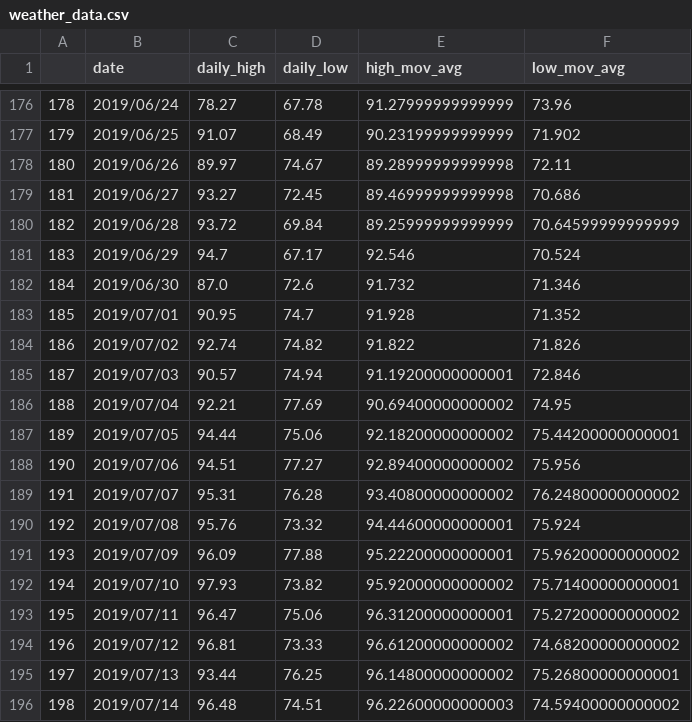
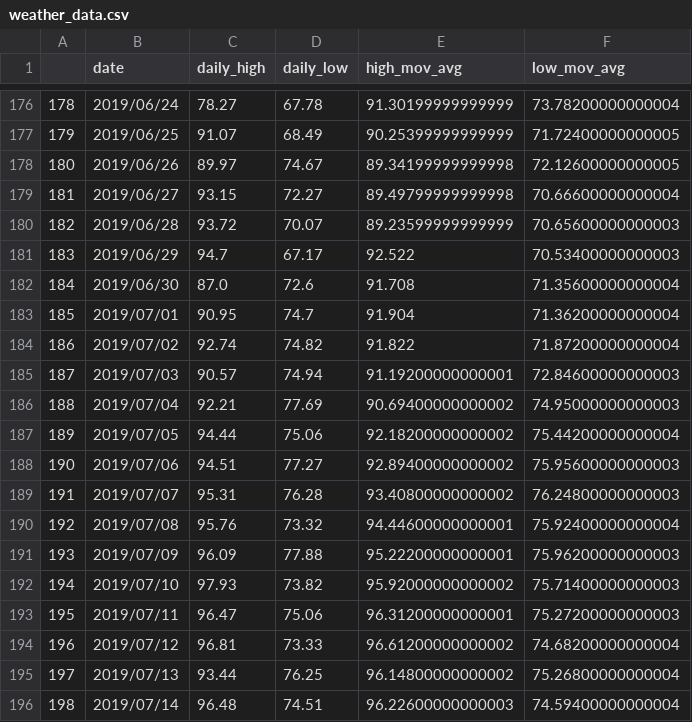
Before and after one commit to ethanfuerst/mpg-dashboard, a CSV file: weather_data.csv, drawn as a sheet; only a part is shown, gaps mark what is left out; the diff covers the shown part only.

```diff
--- a/weather_data.csv
+++ b/weather_data.csv
@@ -176,21 +176,21 @@
-178,2019/06/24,78.27,67.78,91.27999999999999,73.96
-179,2019/06/25,91.07,68.49,90.23199999999999,71.902
-180,2019/06/26,89.97,74.67,89.28999999999998,72.11
-181,2019/06/27,93.27,72.45,89.46999999999998,70.686
-182,2019/06/28,93.72,69.84,89.25999999999999,70.64599999999999
-183,2019/06/29,94.7,67.17,92.546,70.524
-184,2019/06/30,87.0,72.6,91.732,71.346
-185,2019/07/01,90.95,74.7,91.928,71.352
-186,2019/07/02,92.74,74.82,91.822,71.826
-187,2019/07/03,90.57,74.94,91.19200000000001,72.846
-188,2019/07/04,92.21,77.69,90.69400000000002,74.95
-189,2019/07/05,94.44,75.06,92.18200000000002,75.44200000000001
-190,2019/07/06,94.51,77.27,92.89400000000002,75.956
-191,2019/07/07,95.31,76.28,93.40800000000002,76.24800000000002
-192,2019/07/08,95.76,73.32,94.44600000000001,75.924
-193,2019/07/09,96.09,77.88,95.22200000000001,75.96200000000002
-194,2019/07/10,97.93,73.82,95.92000000000002,75.71400000000001
-195,2019/07/11,96.47,75.06,96.31200000000001,75.27200000000002
-196,2019/07/12,96.81,73.33,96.61200000000002,74.68200000000002
-197,2019/07/13,93.44,76.25,96.14800000000002,75.26800000000001
-198,2019/07/14,96.48,74.51,96.22600000000003,74.59400000000002
+178,2019/06/24,78.27,67.78,91.30199999999999,73.78200000000004
+179,2019/06/25,91.07,68.49,90.25399999999999,71.72400000000005
+180,2019/06/26,89.97,74.67,89.34199999999998,72.12600000000005
+181,2019/06/27,93.15,72.27,89.49799999999998,70.66600000000004
+182,2019/06/28,93.72,70.07,89.23599999999999,70.65600000000003
+183,2019/06/29,94.7,67.17,92.522,70.53400000000003
+184,2019/06/30,87.0,72.6,91.708,71.35600000000004
+185,2019/07/01,90.95,74.7,91.904,71.36200000000004
+186,2019/07/02,92.74,74.82,91.822,71.87200000000004
+187,2019/07/03,90.57,74.94,91.19200000000001,72.84600000000003
+188,2019/07/04,92.21,77.69,90.69400000000002,74.95000000000003
+189,2019/07/05,94.44,75.06,92.18200000000002,75.44200000000004
+190,2019/07/06,94.51,77.27,92.89400000000002,75.95600000000003
+191,2019/07/07,95.31,76.28,93.40800000000002,76.24800000000003
+192,2019/07/08,95.76,73.32,94.44600000000001,75.92400000000004
+193,2019/07/09,96.09,77.88,95.22200000000001,75.96200000000003
+194,2019/07/10,97.93,73.82,95.92000000000002,75.71400000000003
+195,2019/07/11,96.47,75.06,96.31200000000001,75.27200000000003
+196,2019/07/12,96.81,73.33,96.61200000000002,74.68200000000004
+197,2019/07/13,93.44,76.25,96.14800000000002,75.26800000000004
+198,2019/07/14,96.48,74.51,96.22600000000003,74.59400000000004
```
Also changed, not shown: 1 added row and 130 edited cells elsewhere in this file.
